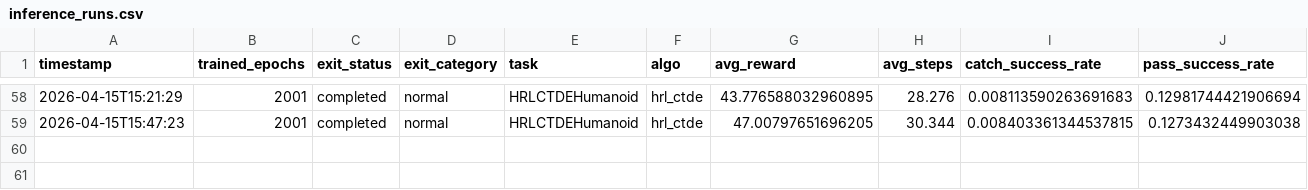
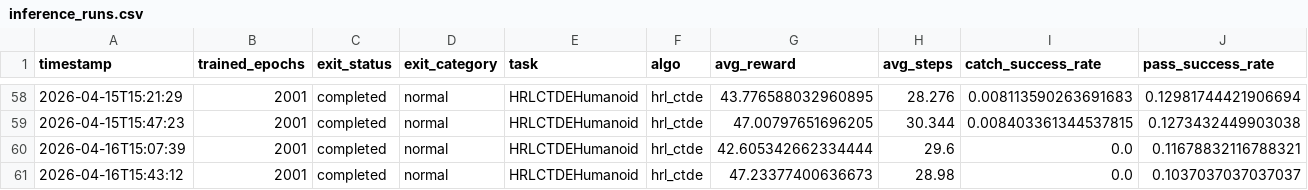
Before and after one commit to Jitao-Hu/SkillMimic, a CSV file: logs/inference_runs.csv, drawn as a sheet; only a part is shown, gaps mark what is left out; rows hold the shown columns only; the diff names each change by its address in the sheet, - before the commit and + after, or states it on an @@ line.

```diff
--- a/logs/inference_runs.csv
+++ b/logs/inference_runs.csv
+row 60: 2026-04-16T15:07:39 | 2001 | completed | normal | HRLCTDEHumanoid | hrl_ctde | 42.605342662334444 | 29.6 | 0.0 | 0.11678832116788321
+row 61: 2026-04-16T15:43:12 | 2001 | completed | normal | HRLCTDEHumanoid | hrl_ctde | 47.23377400636673 | 28.98 | 0.0 | 0.1037037037037037
```
Also changed, not shown: logs/training_runs.csv, 2 other files.
